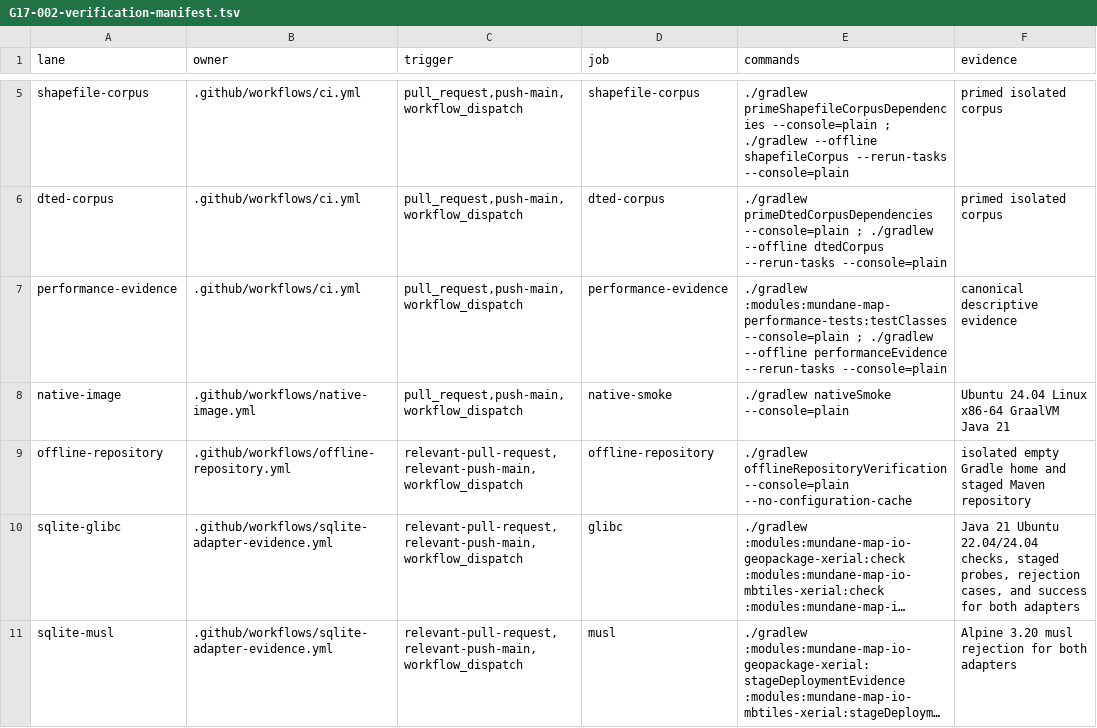
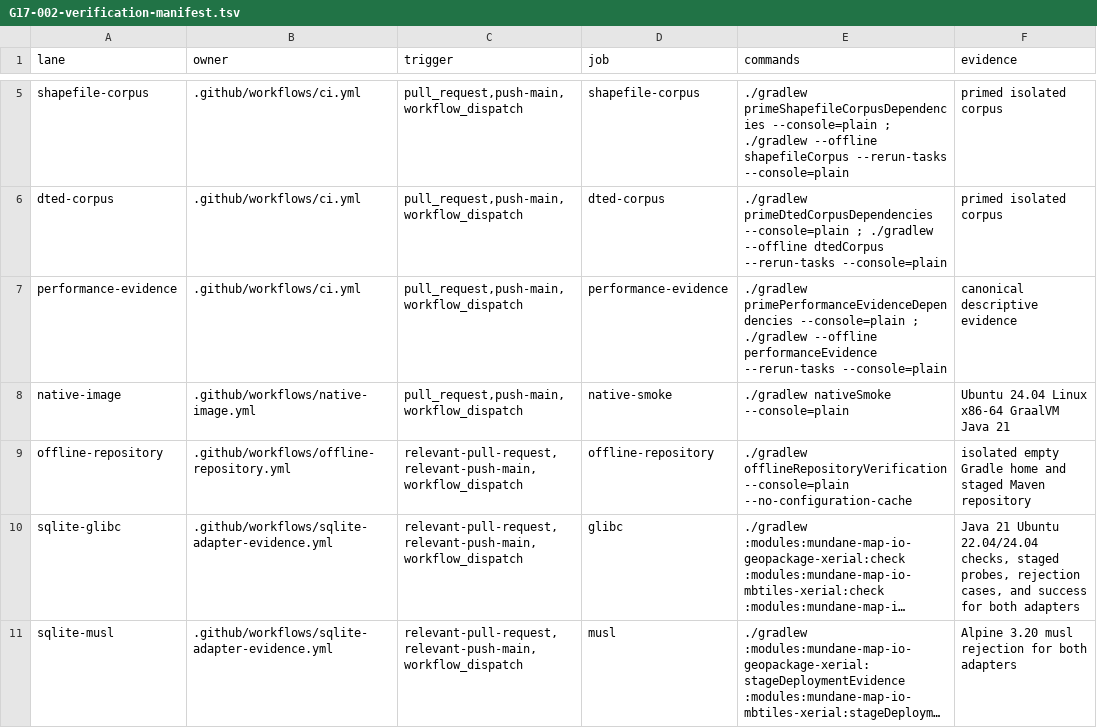
Before and after one commit to sportne/mundane-java-map, a TSV file: verification/G17-002-verification-manifest.tsv, drawn as a sheet; only a part is shown, gaps mark what is left out; long unchanged cells end in ….

Commit message:
fix(ci): prime offline performance dependencies

```diff
--- a/verification/G17-002-verification-manifest.tsv
+++ b/verification/G17-002-verification-manifest.tsv
@@ -6,3 +6,3 @@ shapefile-corpus	.github/workflows/ci.yml	pull_request,push-main,workflow_dispat
 dted-corpus	.github/workflows/ci.yml	pull_request,push-main,workflow_dispatch	dted-corpus	./gradlew primeDtedCorpusDependencies --console=plain ; ./gradlew --offline dtedCorpus --rerun-tasks --console=plain	primed isolated corpus
-performance-evidence	.github/workflows/ci.yml	pull_request,push-main,workflow_dispatch	performance-evidence	./gradlew :modules:mundane-map-performance-tests:testClasses --console=plain ; ./gradlew --offline performanceEvidence --rerun-tasks --console=plain	canonical descriptive evidence
+performance-evidence	.github/workflows/ci.yml	pull_request,push-main,workflow_dispatch	performance-evidence	./gradlew primePerformanceEvidenceDependencies --console=plain ; ./gradlew --offline performanceEvidence --rerun-tasks --console=plain	canonical descriptive evidence
 native-image	.github/workflows/native-image.yml	pull_request,push-main,workflow_dispatch	native-smoke	./gradlew nativeSmoke --console=plain	Ubuntu 24.04 Linux x86-64 GraalVM Java 21
```
Also changed, not shown: 4 other files.
